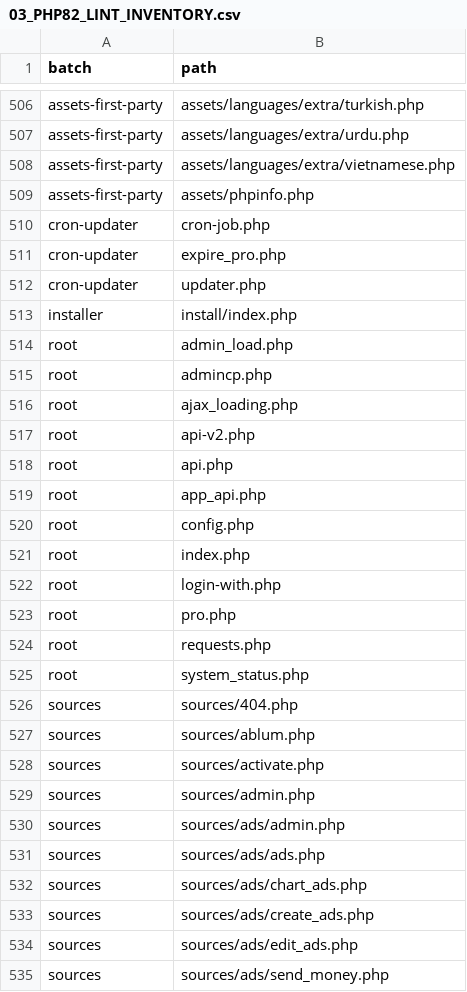
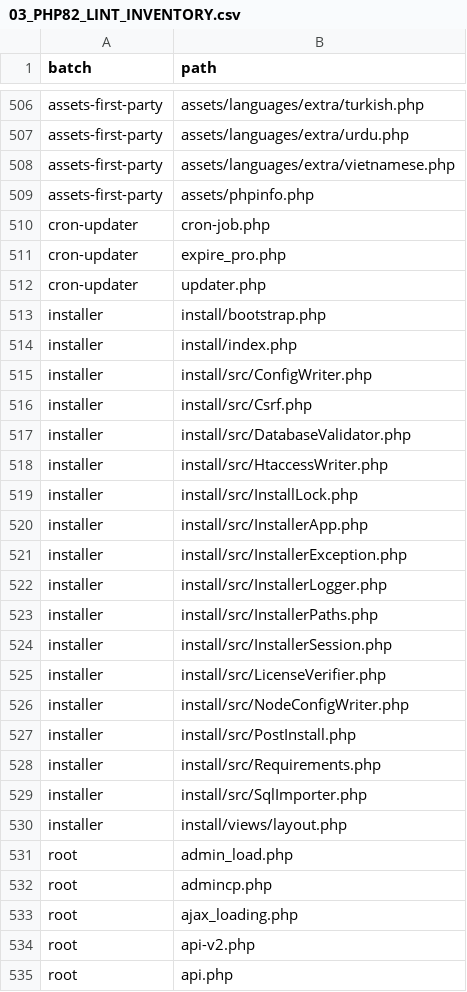
Before and after one commit to raccodex/ramza, a CSV file: 00_MODERNIZATION_REPORTS/03_PHP82_LINT_INVENTORY.csv, drawn as a sheet; only a part is shown, gaps mark what is left out; the shorter side is filled out with more unchanged rows.

Commit message:
test: add isolated installer verification gates

```diff
--- a/00_MODERNIZATION_REPORTS/03_PHP82_LINT_INVENTORY.csv
+++ b/00_MODERNIZATION_REPORTS/03_PHP82_LINT_INVENTORY.csv
@@ -512,3 +512,20 @@ cron-updater,expire_pro.php
 cron-updater,updater.php
+installer,install/bootstrap.php
 installer,install/index.php
+installer,install/src/ConfigWriter.php
+installer,install/src/Csrf.php
+installer,install/src/DatabaseValidator.php
+installer,install/src/HtaccessWriter.php
+installer,install/src/InstallLock.php
+installer,install/src/InstallerApp.php
+installer,install/src/InstallerException.php
+installer,install/src/InstallerLogger.php
+installer,install/src/InstallerPaths.php
+installer,install/src/InstallerSession.php
+installer,install/src/LicenseVerifier.php
+installer,install/src/NodeConfigWriter.php
+installer,install/src/PostInstall.php
+installer,install/src/Requirements.php
+installer,install/src/SqlImporter.php
+installer,install/views/layout.php
 root,admin_load.php
```
Also changed, not shown: 00_MODERNIZATION_REPORTS/10_WEB_SAPI_PROBE_RESULTS.csv, 5 other files.
